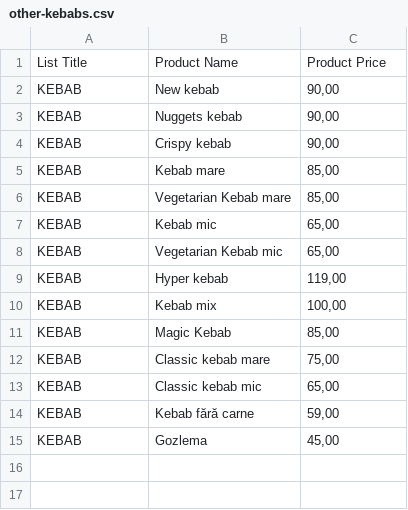
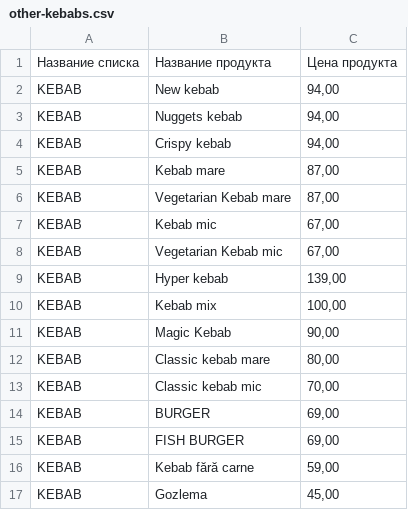
Before and after one commit to SaneaV/UTM-Projects, a CSV file: Python/Declarative programming/Laboratory for others/Person A/Lab 3/other-kebabs.csv, drawn as a sheet.

```diff
--- a/Python/Declarative programming/Laboratory for others/Person A/Lab 3/other-kebabs.csv
+++ b/Python/Declarative programming/Laboratory for others/Person A/Lab 3/other-kebabs.csv
@@ -1,14 +1,16 @@
-List Title,Product Name,Product Price
-KEBAB,New kebab,"90,00"
-KEBAB,Nuggets kebab,"90,00"
-KEBAB,Crispy kebab,"90,00"
-KEBAB,Kebab mare,"85,00"
-KEBAB,Vegetarian Kebab mare,"85,00"
-KEBAB,Kebab mic,"65,00"
-KEBAB,Vegetarian Kebab mic,"65,00"
-KEBAB,Hyper kebab,"119,00"
+Название списка,Название продукта,Цена продукта
+KEBAB,New kebab,"94,00"
+KEBAB,Nuggets kebab,"94,00"
+KEBAB,Crispy kebab,"94,00"
+KEBAB,Kebab mare,"87,00"
+KEBAB,Vegetarian Kebab mare,"87,00"
+KEBAB,Kebab mic,"67,00"
+KEBAB,Vegetarian Kebab mic,"67,00"
+KEBAB,Hyper kebab,"139,00"
 KEBAB,Kebab mix,"100,00"
-KEBAB,Magic Kebab,"85,00"
-KEBAB,Classic kebab mare,"75,00"
-KEBAB,Classic kebab mic,"65,00"
+KEBAB,Magic Kebab,"90,00"
+KEBAB,Classic kebab mare,"80,00"
+KEBAB,Classic kebab mic,"70,00"
+KEBAB,BURGER,"69,00"
+KEBAB,FISH BURGER,"69,00"
 KEBAB,Kebab fără carne,"59,00"
```
Also changed, not shown: Python/Declarative programming/Laboratory for others/Person A/Lab 2/Fast Kebab.csv, Python/Declarative programming/Laboratory for others/Person A/Lab 2/Magic Kebab.csv, 14 other files.
